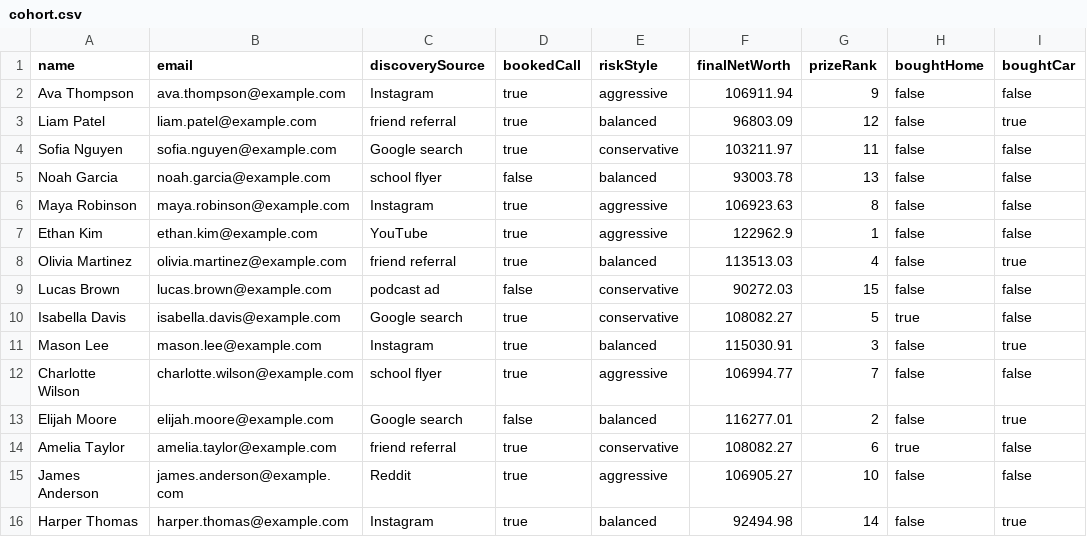
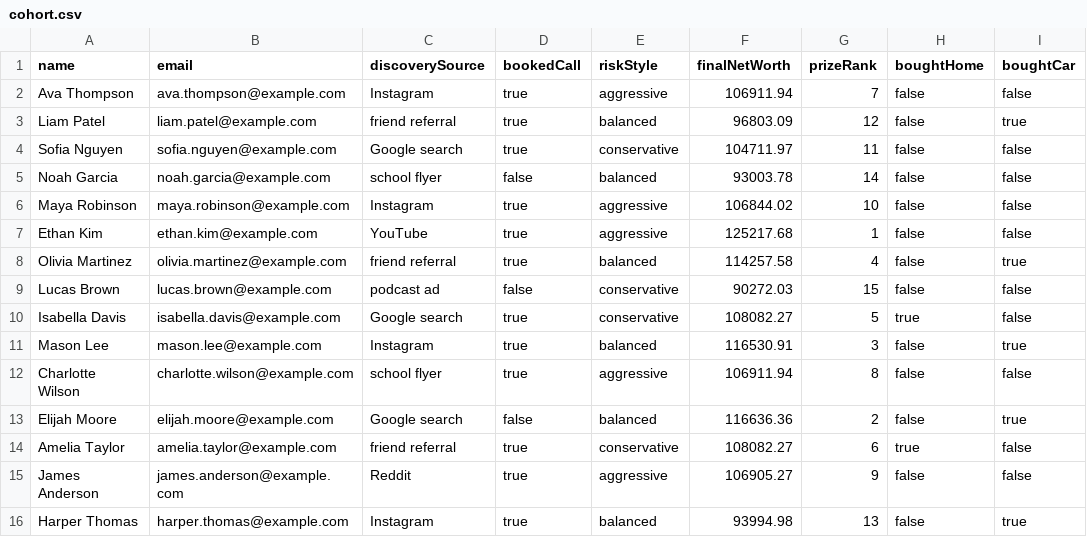
Before and after one commit to msunilgarg/Build-Young, a CSV file: build-young-app/simulation-output/fall-hs-wed/cohort.csv, drawn as a sheet; only a part is shown; the diff names each change by its address in the sheet, - before the commit and + after, or states it on an @@ line.

```diff
--- a/build-young-app/simulation-output/fall-hs-wed/cohort.csv
+++ b/build-young-app/simulation-output/fall-hs-wed/cohort.csv
-G2 (prizeRank): 9
+G2 (prizeRank): 7
-F4 (finalNetWorth): 103211.97
+F4 (finalNetWorth): 104711.97
-G5 (prizeRank): 13
+G5 (prizeRank): 14
-F6 (finalNetWorth): 106923.63
+F6 (finalNetWorth): 106844.02
-G6 (prizeRank): 8
+G6 (prizeRank): 10
-F7 (finalNetWorth): 122962.9
+F7 (finalNetWorth): 125217.68
-F8 (finalNetWorth): 113513.03
+F8 (finalNetWorth): 114257.58
-F11 (finalNetWorth): 115030.91
+F11 (finalNetWorth): 116530.91
-F12 (finalNetWorth): 106994.77
+F12 (finalNetWorth): 106911.94
-G12 (prizeRank): 7
+G12 (prizeRank): 8
-F13 (finalNetWorth): 116277.01
+F13 (finalNetWorth): 116636.36
-G15 (prizeRank): 10
+G15 (prizeRank): 9
-F16 (finalNetWorth): 92494.98
+F16 (finalNetWorth): 93994.98
-G16 (prizeRank): 14
+G16 (prizeRank): 13
```
Also changed, not shown: build-young-app/simulation-output/fall-ms-mon/cohort.csv, 37 other files.
